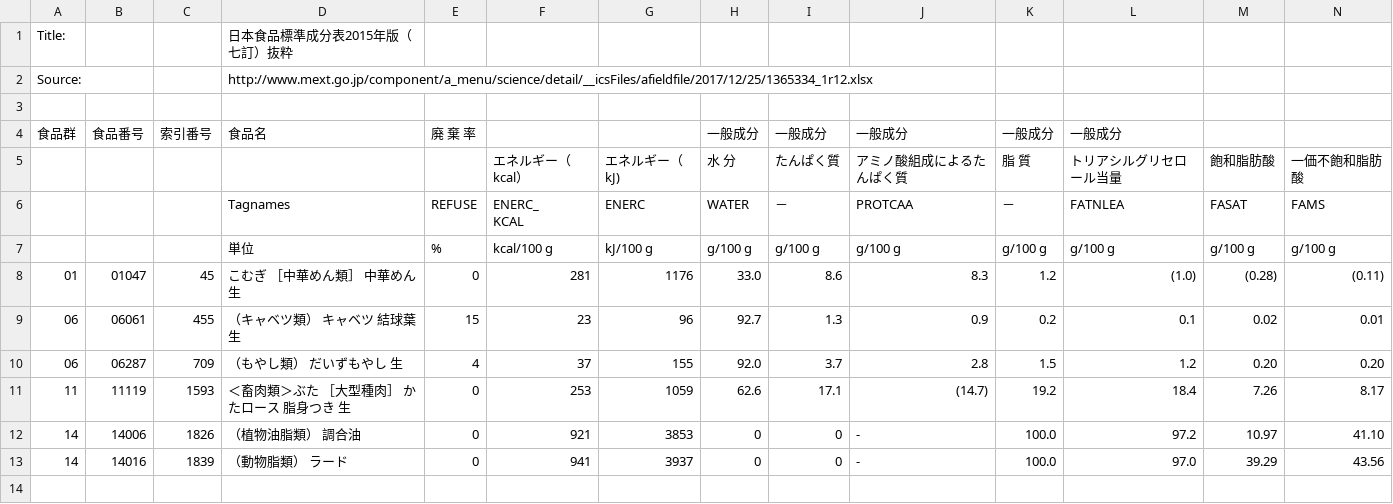
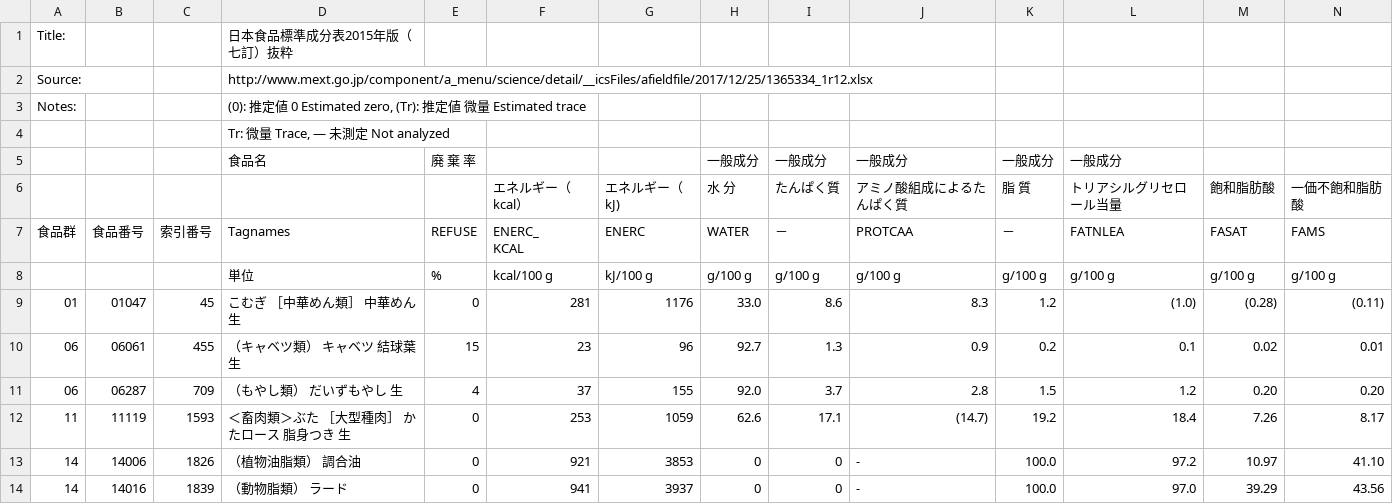
Before and after one commit to ggcurrs/data, a CSV file: jiro-nutrition-facts.csv, drawn as a sheet; only a part is shown; addresses are those after the commit; rows hold the shown columns only; the diff names each change by its address in the sheet, - before the commit and + after, or states it on an @@ line.

Commit message:
Update jiro-nutrition-facts.csv
1.0.1

```diff
--- a/jiro-nutrition-facts.csv
+++ b/jiro-nutrition-facts.csv
-row 3: (empty)
+row 3: Notes: |  |  | (0): 推定値 0 Estimated zero, (Tr): 推定値 微量 Estimated trace
+row 4:  |  |  | Tr: 微量 Trace, — 未測定 Not analyzed
-A5: 食品群
+A5: (empty)
-B5: 食品番号
+B5: (empty)
-C5: 索引番号
+C5: (empty)
-A7: (empty)
+A7: 食品群
-B7: (empty)
+B7: 食品番号
-C7: (empty)
+C7: 索引番号
```
